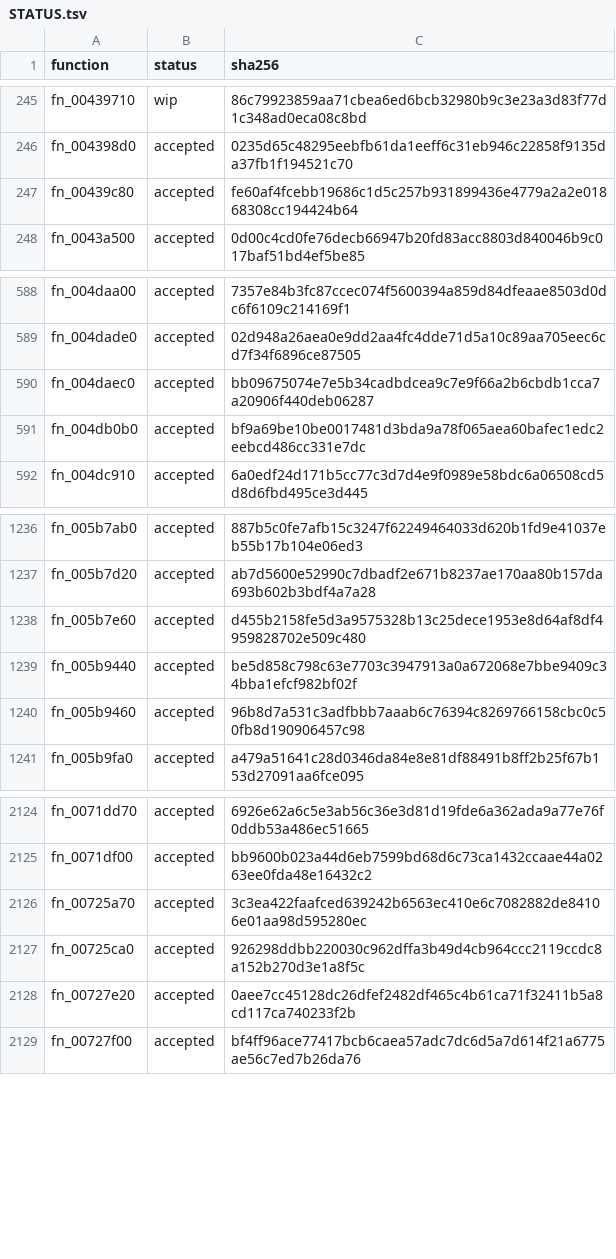
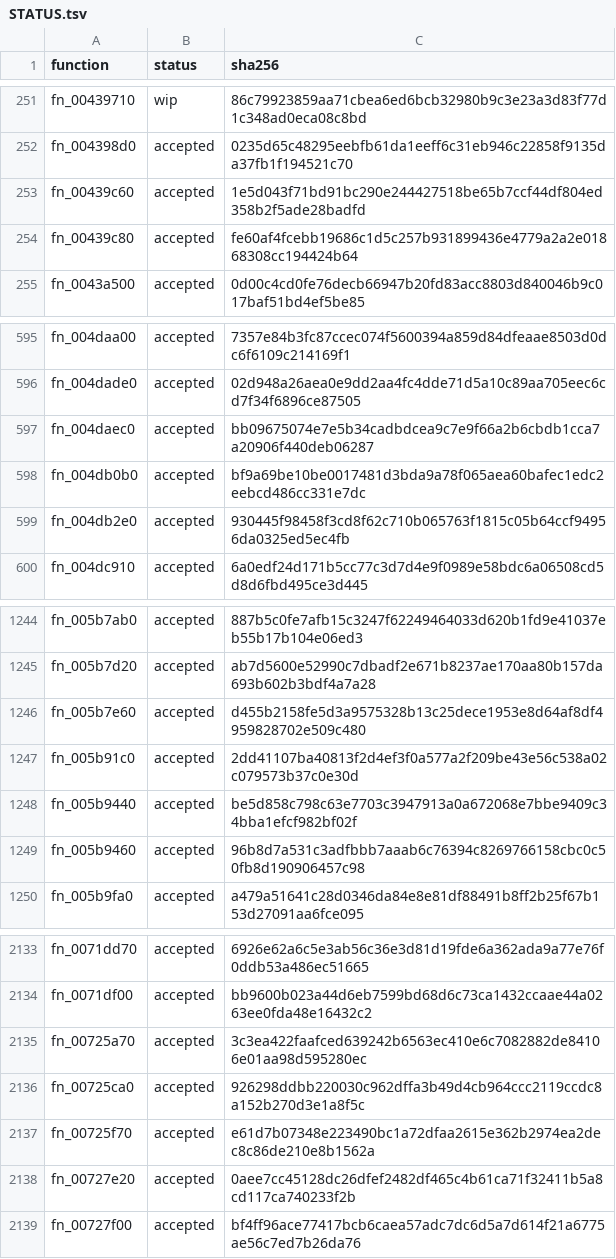
Before and after one commit to alondero/cm0102-decomp, a TSV file: recovery/c/STATUS.tsv, drawn as a sheet; only a part is shown, gaps mark what is left out; the diff covers the shown part only.

```diff
--- a/recovery/c/STATUS.tsv
+++ b/recovery/c/STATUS.tsv
@@ -246,2 +252,3 @@ fn_00439710	wip	86c79923859aa71cbea6ed6bcb32980b9c3e23a3d83f77d1c348ad0eca08c8bd
 fn_004398d0	accepted	0235d65c48295eebfb61da1eeff6c31eb946c22858f9135da37fb1f194521c70
+fn_00439c60	accepted	1e5d043f71bd91bc290e244427518be65b7ccf44df804ed358b2f5ade28badfd
 fn_00439c80	accepted	fe60af4fcebb19686c1d5c257b931899436e4779a2a2e01868308cc194424b64
@@ -591,2 +598,3 @@ fn_004daec0	accepted	bb09675074e7e5b34cadbdcea9c7e9f66a2b6cbdb1cca7a20906f440deb
 fn_004db0b0	accepted	bf9a69be10be0017481d3bda9a78f065aea60bafec1edc2eebcd486cc331e7dc
+fn_004db2e0	accepted	930445f98458f3cd8f62c710b065763f1815c05b64ccf94956da0325ed5ec4fb
 fn_004dc910	accepted	6a0edf24d171b5cc77c3d7d4e9f0989e58bdc6a06508cd5d8d6fbd495ce3d445
@@ -1238,2 +1246,3 @@ fn_005b7d20	accepted	ab7d5600e52990c7dbadf2e671b8237ae170aa80b157da693b602b3bdf4
 fn_005b7e60	accepted	d455b2158fe5d3a9575328b13c25dece1953e8d64af8df4959828702e509c480
+fn_005b91c0	accepted	2dd41107ba40813f2d4ef3f0a577a2f209be43e56c538a02c079573b37c0e30d
 fn_005b9440	accepted	be5d858c798c63e7703c3947913a0a672068e7bbe9409c34bba1efcf982bf02f
@@ -2127,2 +2136,3 @@ fn_00725a70	accepted	3c3ea422faafced639242b6563ec410e6c7082882de84106e01aa98d595
 fn_00725ca0	accepted	926298ddbb220030c962dffa3b49d4cb964ccc2119ccdc8a152b270d3e1a8f5c
+fn_00725f70	accepted	e61d7b07348e223490bc1a72dfaa2615e362b2974ea2dec8c86de210e8b1562a
 fn_00727e20	accepted	0aee7cc45128dc26dfef2482df465c4b61ca71f32411b5a8cd117ca740233f2b
```
Also changed, not shown: 6 added rows elsewhere in this file, 11 other files.
